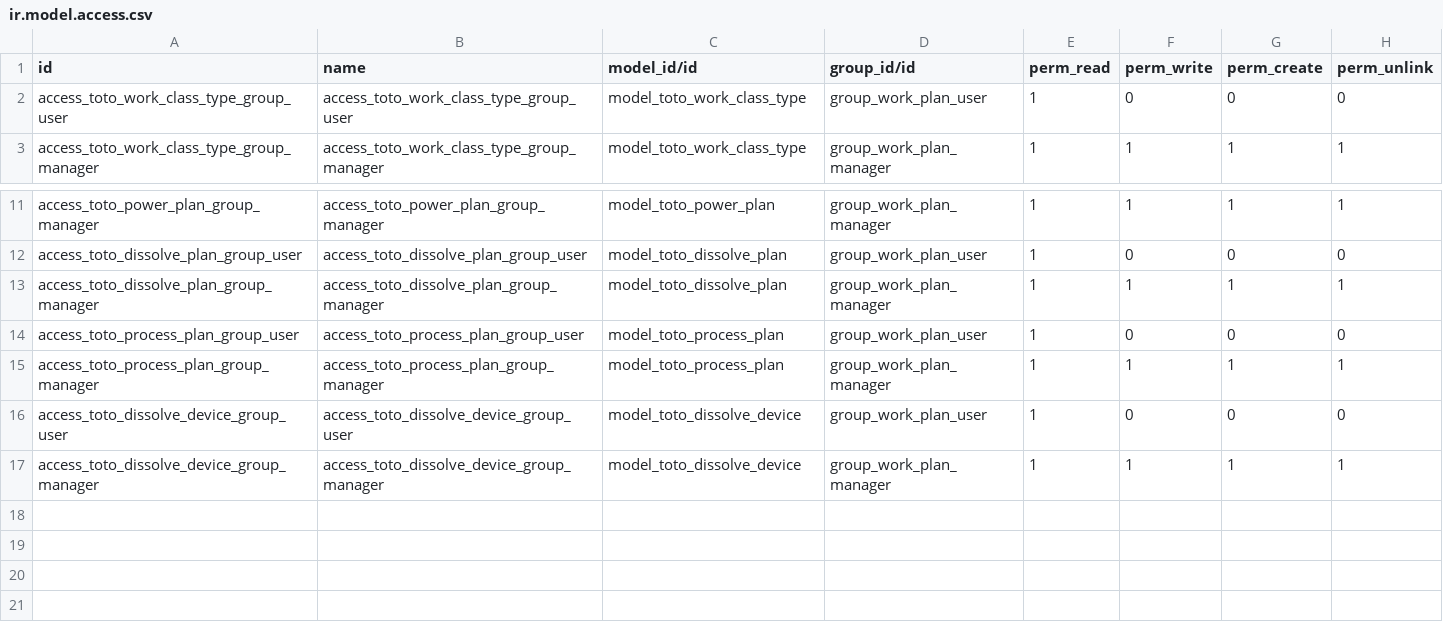
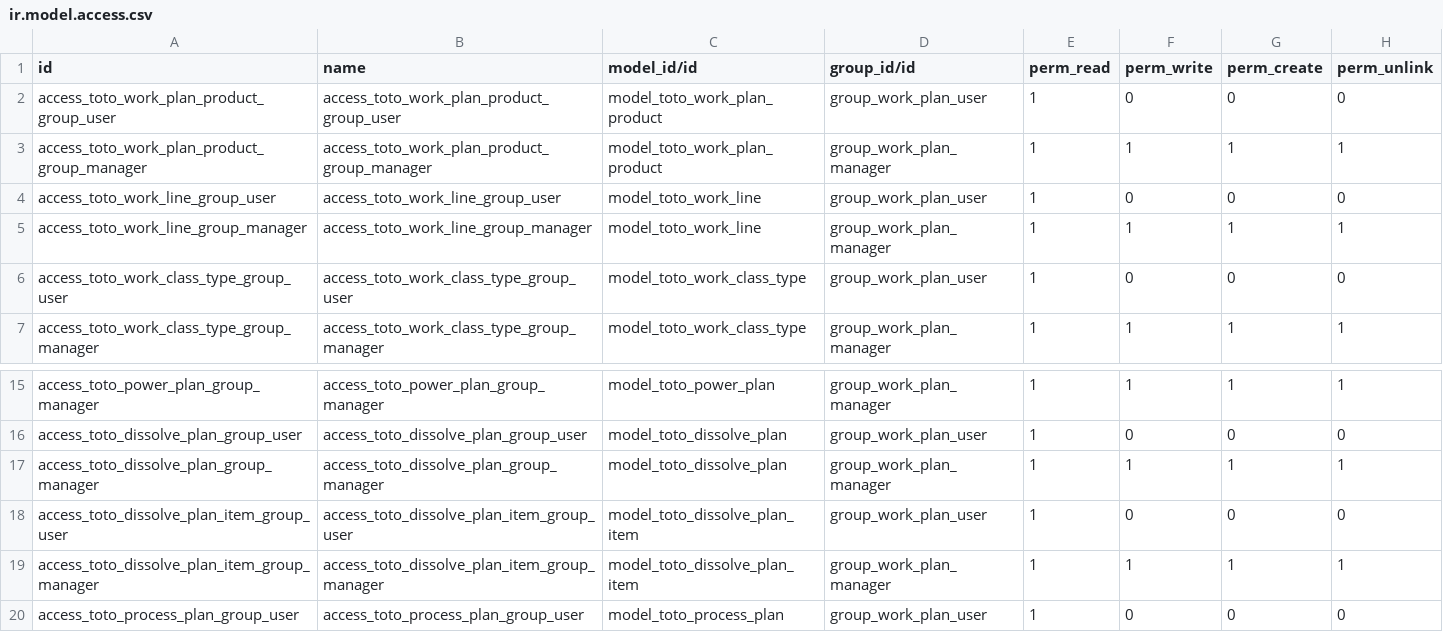
Before and after one commit to samuguying/toto_work, a CSV file: work_plan/security/ir.model.access.csv, drawn as a sheet; only a part is shown, gaps mark what is left out; the shorter side is filled out with more unchanged rows.

```diff
--- a/work_plan/security/ir.model.access.csv
+++ b/work_plan/security/ir.model.access.csv
@@ -1,2 +1,6 @@
 id,name,model_id/id,group_id/id,perm_read,perm_write,perm_create,perm_unlink
+access_toto_work_plan_product_group_user,access_toto_work_plan_product_group_user,model_toto_work_plan_product,group_work_plan_user,1,0,0,0
+access_toto_work_plan_product_group_manager,access_toto_work_plan_product_group_manager,model_toto_work_plan_product,group_work_plan_manager,1,1,1,1
+access_toto_work_line_group_user,access_toto_work_line_group_user,model_toto_work_line,group_work_plan_user,1,0,0,0
+access_toto_work_line_group_manager,access_toto_work_line_group_manager,model_toto_work_line,group_work_plan_manager,1,1,1,1
 access_toto_work_class_type_group_user,access_toto_work_class_type_group_user,model_toto_work_class_type,group_work_plan_user,1,0,0,0
@@ -13,2 +17,4 @@ access_toto_dissolve_plan_group_user,access_toto_dissolve_plan_group_user,model_
 access_toto_dissolve_plan_group_manager,access_toto_dissolve_plan_group_manager,model_toto_dissolve_plan,group_work_plan_manager,1,1,1,1
+access_toto_dissolve_plan_item_group_user,access_toto_dissolve_plan_item_group_user,model_toto_dissolve_plan_item,group_work_plan_user,1,0,0,0
+access_toto_dissolve_plan_item_group_manager,access_toto_dissolve_plan_item_group_manager,model_toto_dissolve_plan_item,group_work_plan_manager,1,1,1,1
 access_toto_process_plan_group_user,access_toto_process_plan_group_user,model_toto_process_plan,group_work_plan_user,1,0,0,0
```
Also changed, not shown: 7 other files.
